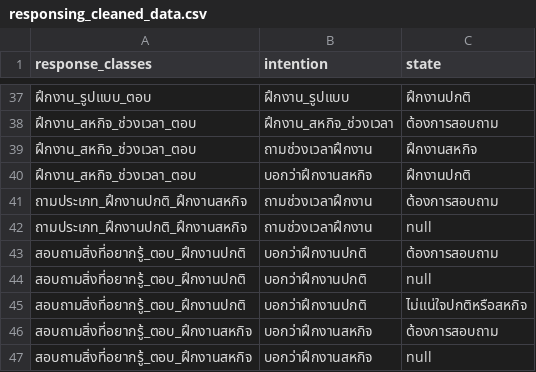
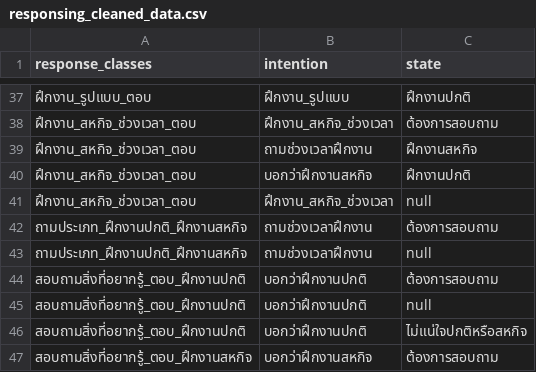
Before and after one commit to nawaphonOHM/CoEChatBot, a CSV file: data/processed/responsing_cleaned_data.csv, drawn as a sheet; only a part is shown, gaps mark what is left out; the shorter side is filled out with more unchanged rows; the diff names each change by its address in the sheet, - before the commit and + after, or states it on an @@ line.

```diff
--- a/data/processed/responsing_cleaned_data.csv
+++ b/data/processed/responsing_cleaned_data.csv
+row 41: ฝึกงาน_สหกิจ_ช่วงเวลา_ตอบ | ฝึกงาน_สหกิจ_ช่วงเวลา | null
```
Also changed, not shown: 10 other files.
